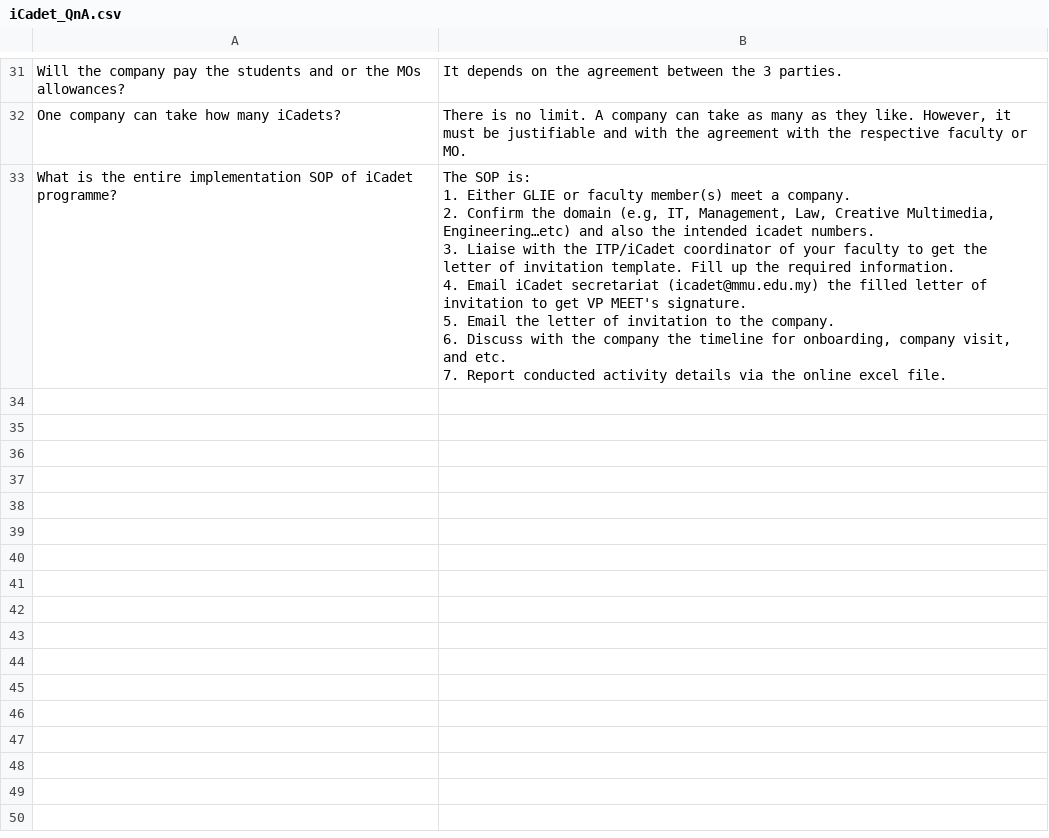
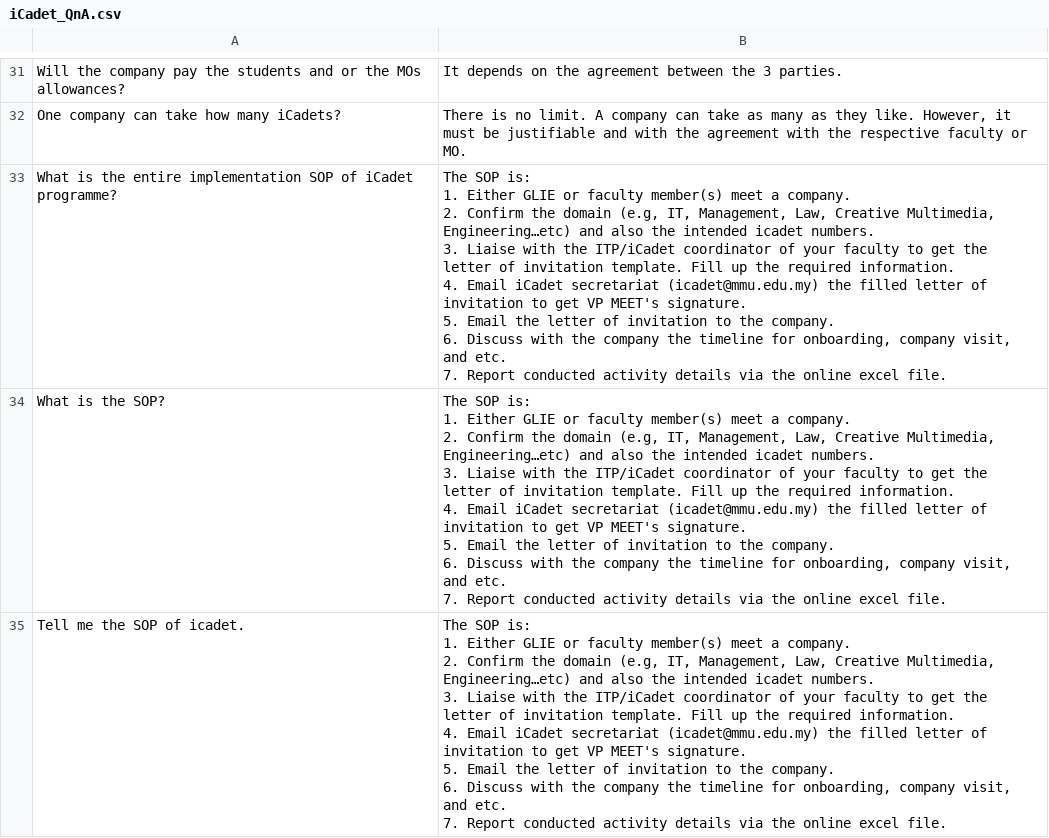
Before and after one commit to AmazingAISolution/iCadet, a CSV file: iCadet_QnA.csv, drawn as a sheet; only a part is shown, gaps mark what is left out; ↵ is a line break in a cell; the diff names each change by its address in the sheet, - before the commit and + after, or states it on an @@ line.

Commit message:
Add files via upload

```diff
--- a/iCadet_QnA.csv
+++ b/iCadet_QnA.csv
+row 34: What is the SOP? | The SOP is: ↵ 1. Either GLIE or faculty member(s) meet a company. ↵ 2. Confirm the domain (e.g, IT, Management, Law, Creative Multimedia, Engineering…etc) and also the intended icadet numbers. ↵ 3. Liaise with the ITP/iCadet coordinator of your faculty to get the letter of invitation template. Fill up the required information. ↵ 4. Email iCadet secretariat (icadet@mmu.edu.my) the filled letter of invitation to get VP MEET's signature. ↵ 5. Email the letter of invitation to the company. ↵ 6. Discuss with the company the timeline for onboarding, company visit, and etc. ↵ 7. Report conducted activity details via the online excel file.
+row 35: Tell me the SOP of icadet. | The SOP is: ↵ 1. Either GLIE or faculty member(s) meet a company. ↵ 2. Confirm the domain (e.g, IT, Management, Law, Creative Multimedia, Engineering…etc) and also the intended icadet numbers. ↵ 3. Liaise with the ITP/iCadet coordinator of your faculty to get the letter of invitation template. Fill up the required information. ↵ 4. Email iCadet secretariat (icadet@mmu.edu.my) the filled letter of invitation to get VP MEET's signature. ↵ 5. Email the letter of invitation to the company. ↵ 6. Discuss with the company the timeline for onboarding, company visit, and etc. ↵ 7. Report conducted activity details via the online excel file.
```
